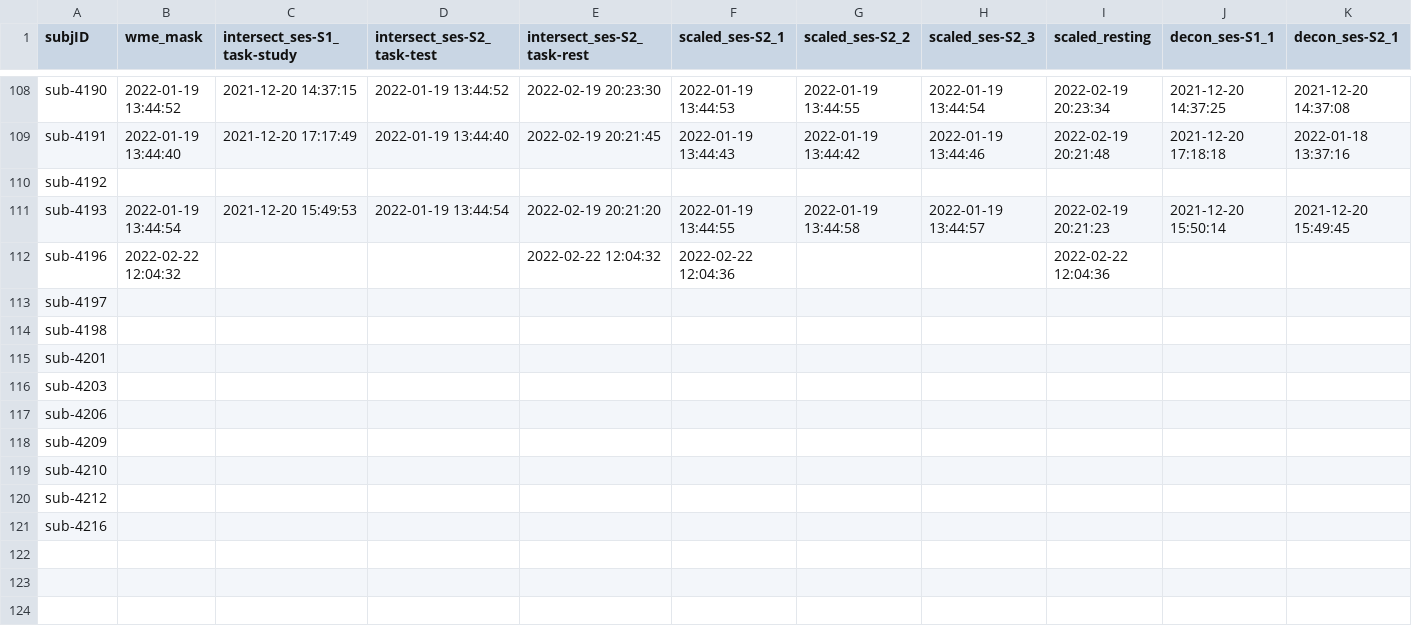
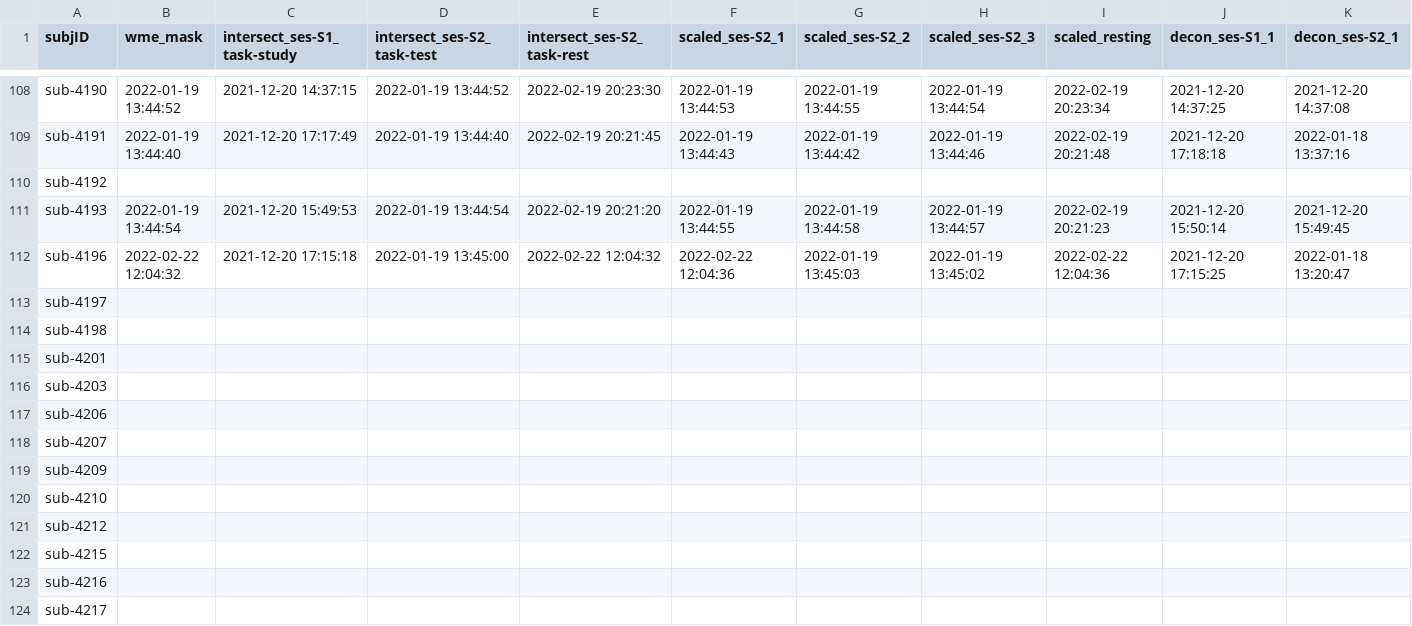
Before and after one commit to emu-project/func_processing, a TSV file: logs/completed_preprocessing.tsv, drawn as a sheet; only a part is shown, gaps mark what is left out; rows hold the shown columns only; the diff names each change by its address in the sheet, - before the commit and + after, or states it on an @@ line.

Commit message:
Updated completed_preprocess.tsv at 2022-02-28 13:28:55

```diff
--- a/logs/completed_preprocessing.tsv
+++ b/logs/completed_preprocessing.tsv
-C112 (intersect_ses-S1_task-study): (empty)
+C112 (intersect_ses-S1_task-study): 2021-12-20 17:15:18
-D112 (intersect_ses-S2_task-test): (empty)
+D112 (intersect_ses-S2_task-test): 2022-01-19 13:45:00
-G112 (scaled_ses-S2_2): (empty)
+G112 (scaled_ses-S2_2): 2022-01-19 13:45:03
-H112 (scaled_ses-S2_3): (empty)
+H112 (scaled_ses-S2_3): 2022-01-19 13:45:02
-J112 (decon_ses-S1_1): (empty)
+J112 (decon_ses-S1_1): 2021-12-20 17:15:25
-K112 (decon_ses-S2_1): (empty)
+K112 (decon_ses-S2_1): 2022-01-18 13:20:47
+row 118: sub-4207
+row 122: sub-4215
+row 124: sub-4217
```
